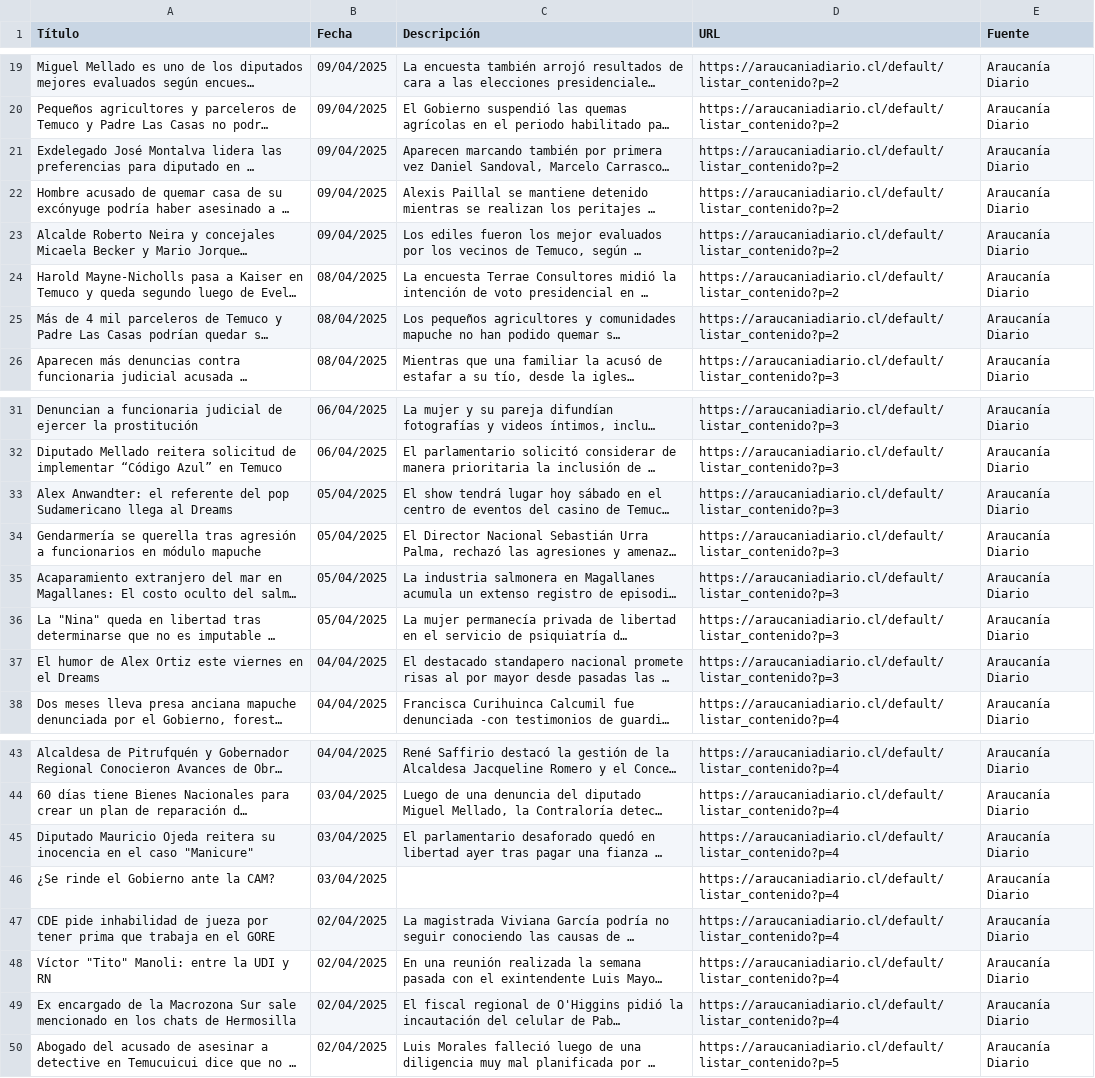
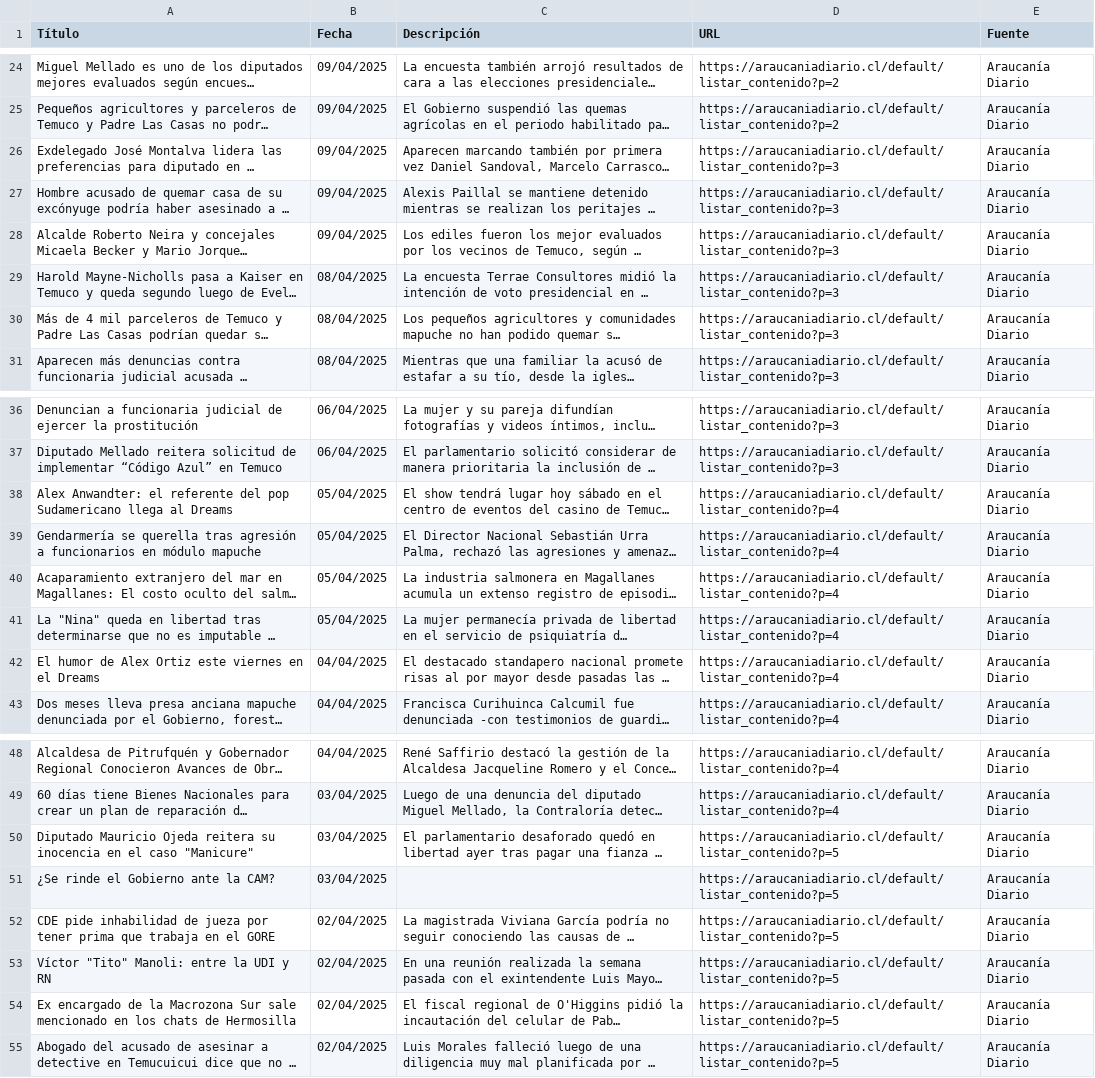
Before and after one commit to moonWonka/iApp, a CSV file: noticias.csv, drawn as a sheet; only a part is shown, gaps mark what is left out; long unchanged cells end in …; addresses are those after the commit; the diff covers the shown part only; the diff names each change by its address in the sheet, - before the commit and + after, or states it on an @@ line.

```diff
--- a/noticias.csv
+++ b/noticias.csv
-D26:D30 (URL): https://araucaniadiario.cl/default/listar_contenido?p=2
+D26:D30 (URL): https://araucaniadiario.cl/default/listar_contenido?p=3
-D38:D42 (URL): https://araucaniadiario.cl/default/listar_contenido?p=3
+D38:D42 (URL): https://araucaniadiario.cl/default/listar_contenido?p=4
-D50:D54 (URL): https://araucaniadiario.cl/default/listar_contenido?p=4
+D50:D54 (URL): https://araucaniadiario.cl/default/listar_contenido?p=5
```
Also changed, not shown: 5 added rows, 5 removed rows and 24 edited cells elsewhere in this file, noticias2.csv, 7 other files.
